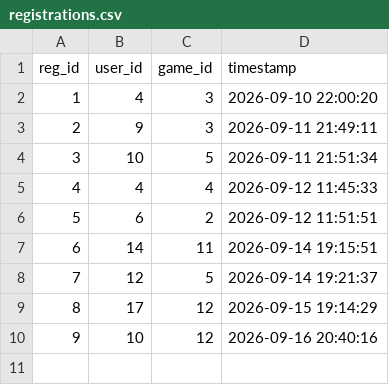
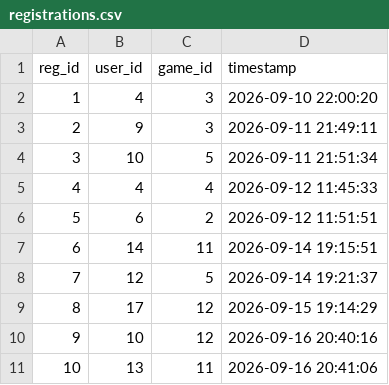
Before and after one commit to methasha20250805/game, a CSV file: registrations.csv, drawn as a sheet.

Commit message:
testing the system

```diff
--- a/registrations.csv
+++ b/registrations.csv
@@ -10 +10,2 @@ reg_id,user_id,game_id,timestamp
 9,10,12,2026-09-16 20:40:16
+10,13,11,2026-09-16 20:41:06
```
